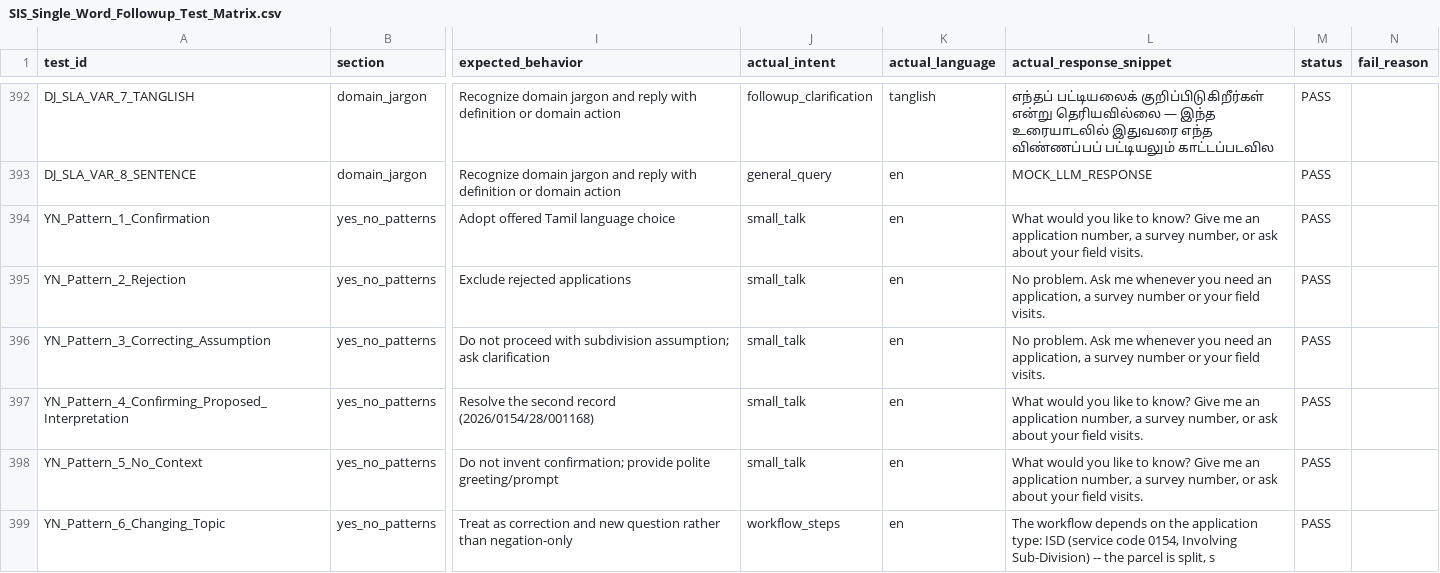
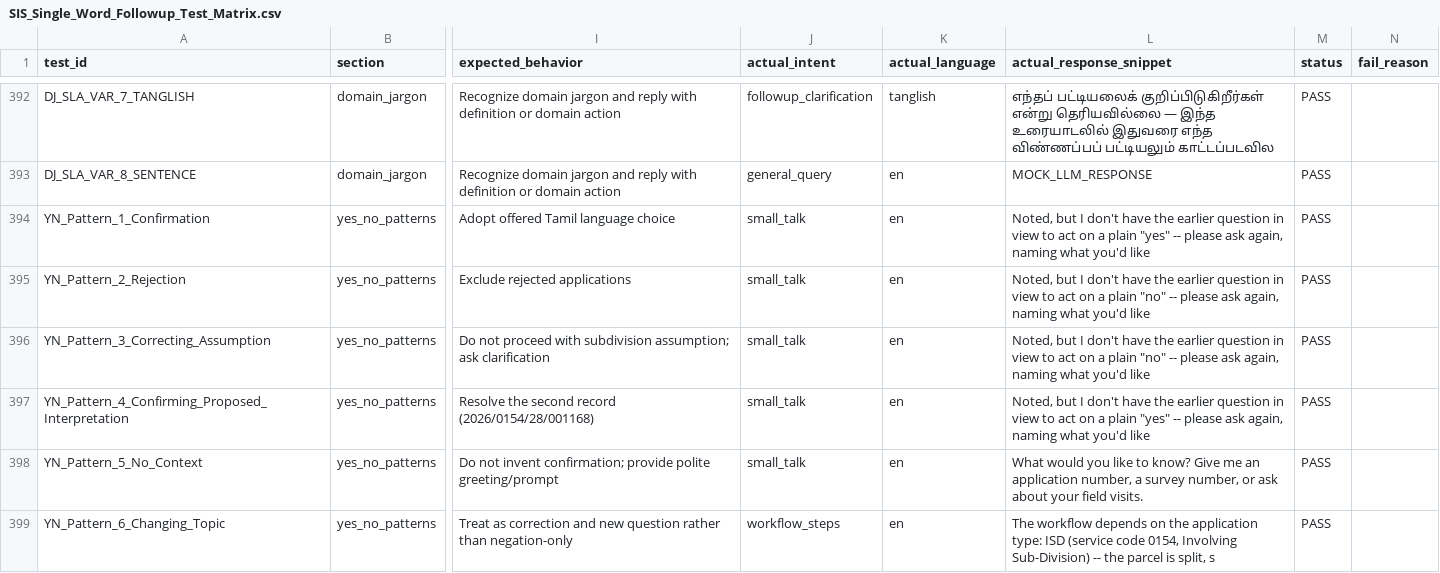
Before and after one commit to svmayurkaarthic2005/Internship_NIC, a CSV file: SIS_Single_Word_Followup_Test_Matrix.csv, drawn as a sheet; only a part is shown, gaps mark what is left out; the diff covers the shown part only; the diff names each change by its address in the sheet, - before the commit and + after, or states it on an @@ line.

```diff
--- a/SIS_Single_Word_Followup_Test_Matrix.csv
+++ b/SIS_Single_Word_Followup_Test_Matrix.csv
-L394 (actual_response_snippet): What would you like to know? Give me an application number, a survey number, or ask about your field visits.
+L394 (actual_response_snippet): Noted, but I don't have the earlier question in view to act on a plain "yes" -- please ask again, naming what you'd like
-L395:L396 (actual_response_snippet): No problem. Ask me whenever you need an application, a survey number or your field visits.
+L395:L396 (actual_response_snippet): Noted, but I don't have the earlier question in view to act on a plain "no" -- please ask again, naming what you'd like
-L397 (actual_response_snippet): What would you like to know? Give me an application number, a survey number, or ask about your field visits.
+L397 (actual_response_snippet): Noted, but I don't have the earlier question in view to act on a plain "yes" -- please ask again, naming what you'd like
```
Also changed, not shown: 124 edited cells elsewhere in this file, 43 other files.
